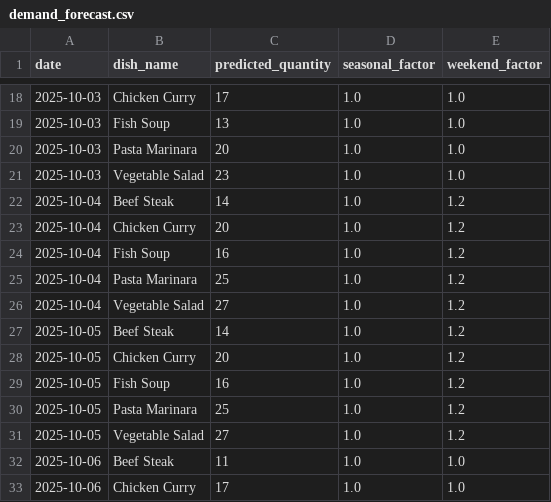
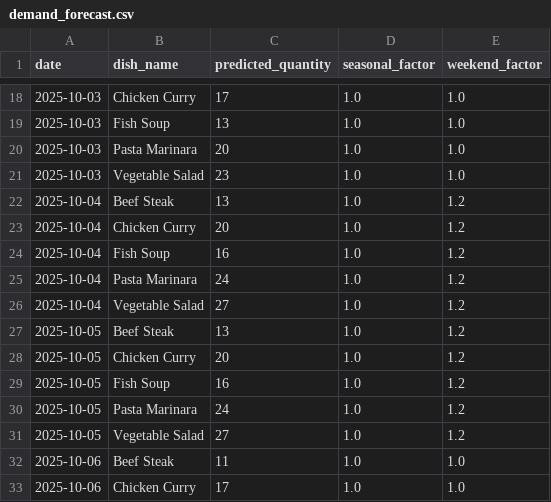
Before and after one commit to RkDinhChien/Inventory_Optimization, a CSV file: data/csv/demand_forecast.csv, drawn as a sheet; only a part is shown, gaps mark what is left out.

```diff
--- a/data/csv/demand_forecast.csv
+++ b/data/csv/demand_forecast.csv
@@ -21,11 +21,11 @@ date,dish_name,predicted_quantity,seasonal_factor,weekend_factor
 2025-10-03,Vegetable Salad,23,1.0,1.0
-2025-10-04,Beef Steak,14,1.0,1.2
+2025-10-04,Beef Steak,13,1.0,1.2
 2025-10-04,Chicken Curry,20,1.0,1.2
 2025-10-04,Fish Soup,16,1.0,1.2
-2025-10-04,Pasta Marinara,25,1.0,1.2
+2025-10-04,Pasta Marinara,24,1.0,1.2
 2025-10-04,Vegetable Salad,27,1.0,1.2
-2025-10-05,Beef Steak,14,1.0,1.2
+2025-10-05,Beef Steak,13,1.0,1.2
 2025-10-05,Chicken Curry,20,1.0,1.2
 2025-10-05,Fish Soup,16,1.0,1.2
-2025-10-05,Pasta Marinara,25,1.0,1.2
+2025-10-05,Pasta Marinara,24,1.0,1.2
 2025-10-05,Vegetable Salad,27,1.0,1.2
```
Also changed, not shown: data/csv/current_inventory.csv, data/csv/near_expiry_materials.csv, 11 other files.
